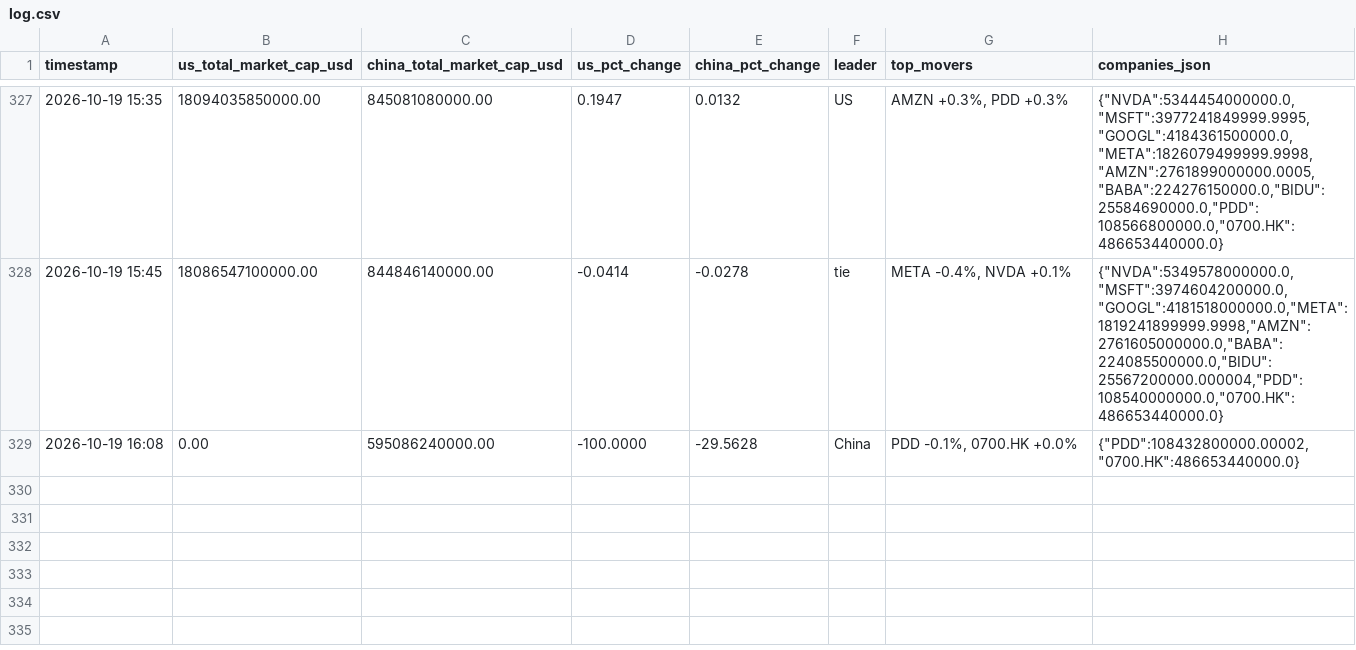
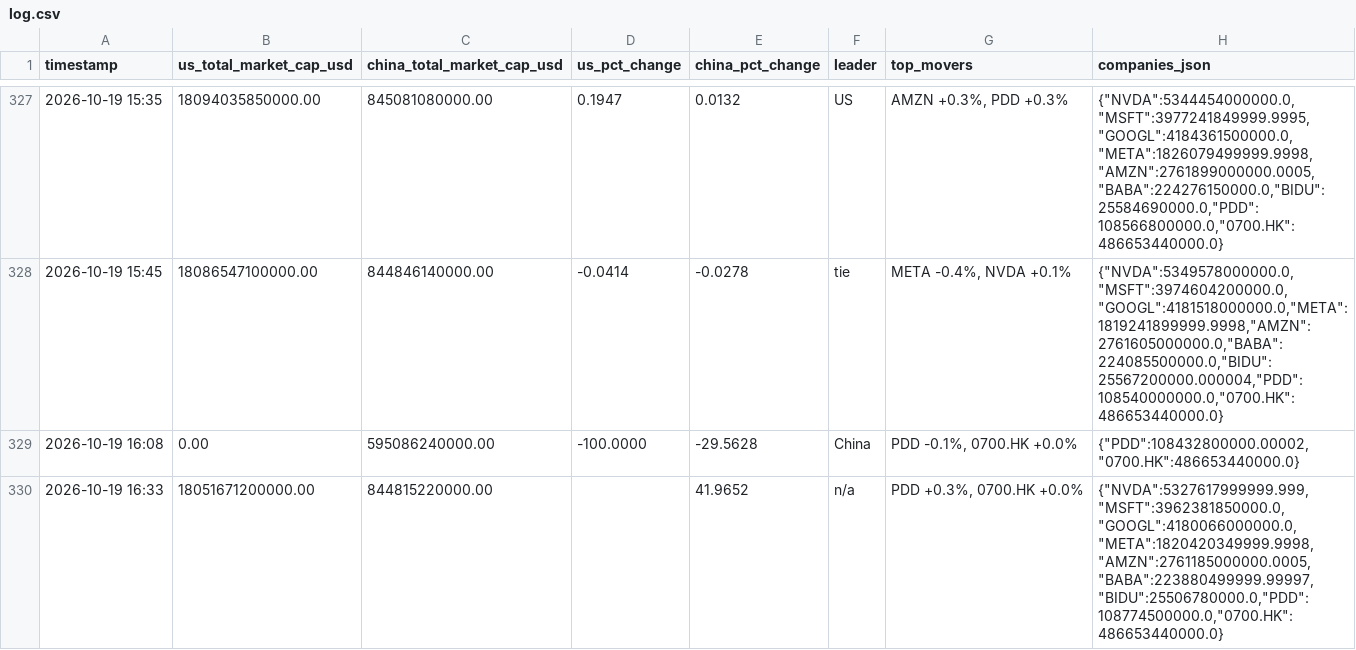
Before and after one commit to alioth-stat/hopper_greenout, a CSV file: data/log.csv, drawn as a sheet; only a part is shown, gaps mark what is left out; the diff names each change by its address in the sheet, - before the commit and + after, or states it on an @@ line.

Commit message:
Update AI market cap log: PDD +0.3%, 0700.HK +0.0% (2026-10-19 16:33)

```diff
--- a/data/log.csv
+++ b/data/log.csv
+row 330: 2026-10-19 16:33 | 18051671200000.00 | 844815220000.00 |  | 41.9652 | n/a | PDD +0.3%, 0700.HK +0.0% | {"NVDA":5327617999999.999,"MSFT":3962381850000.0,"GOOGL":4180066000000.0,"META":1820420349999.9998,"AMZN":2761185000000.0005,"BABA":223880499999.99997,"BIDU":25506780000.0,"PDD":108774500000.0,"0700.HK":486653440000.0}
```
